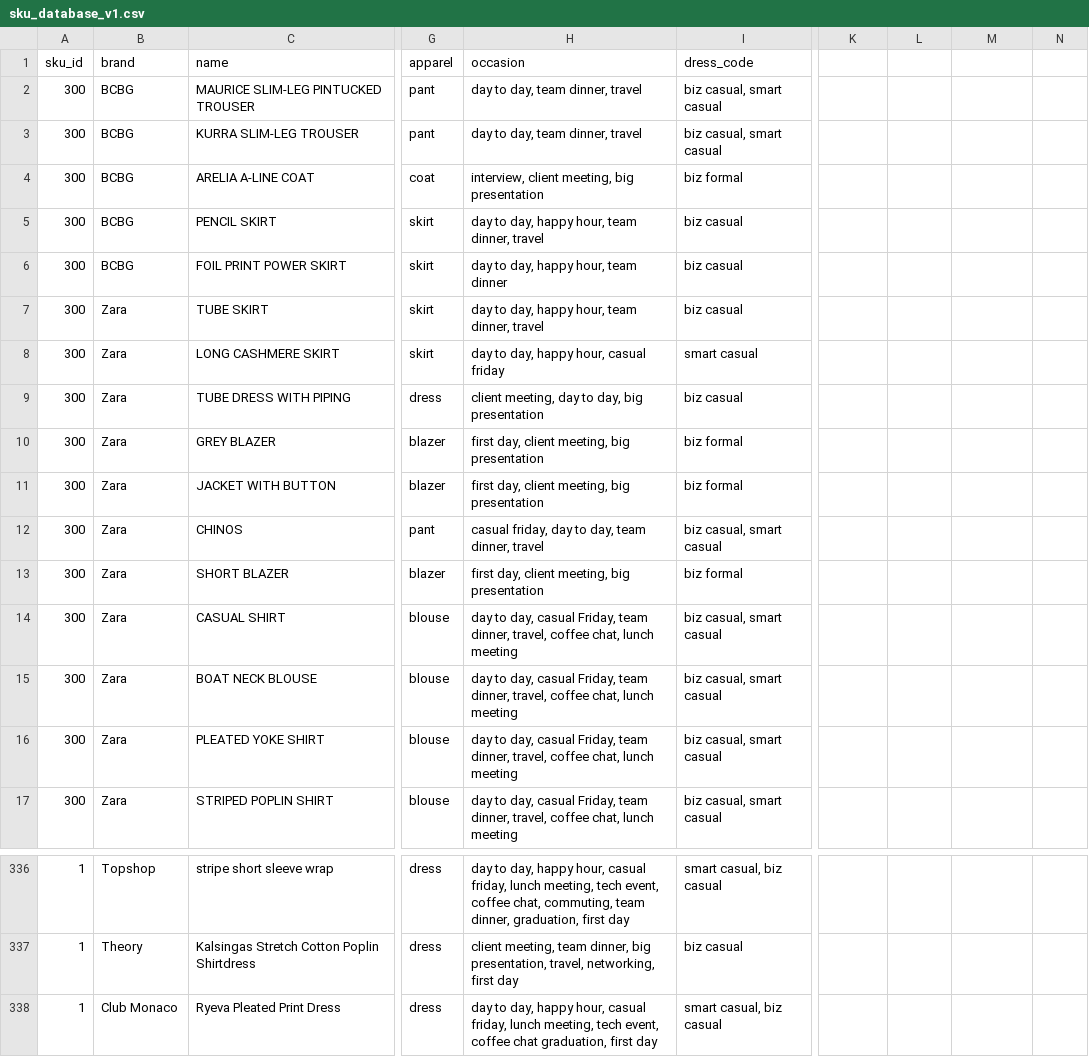
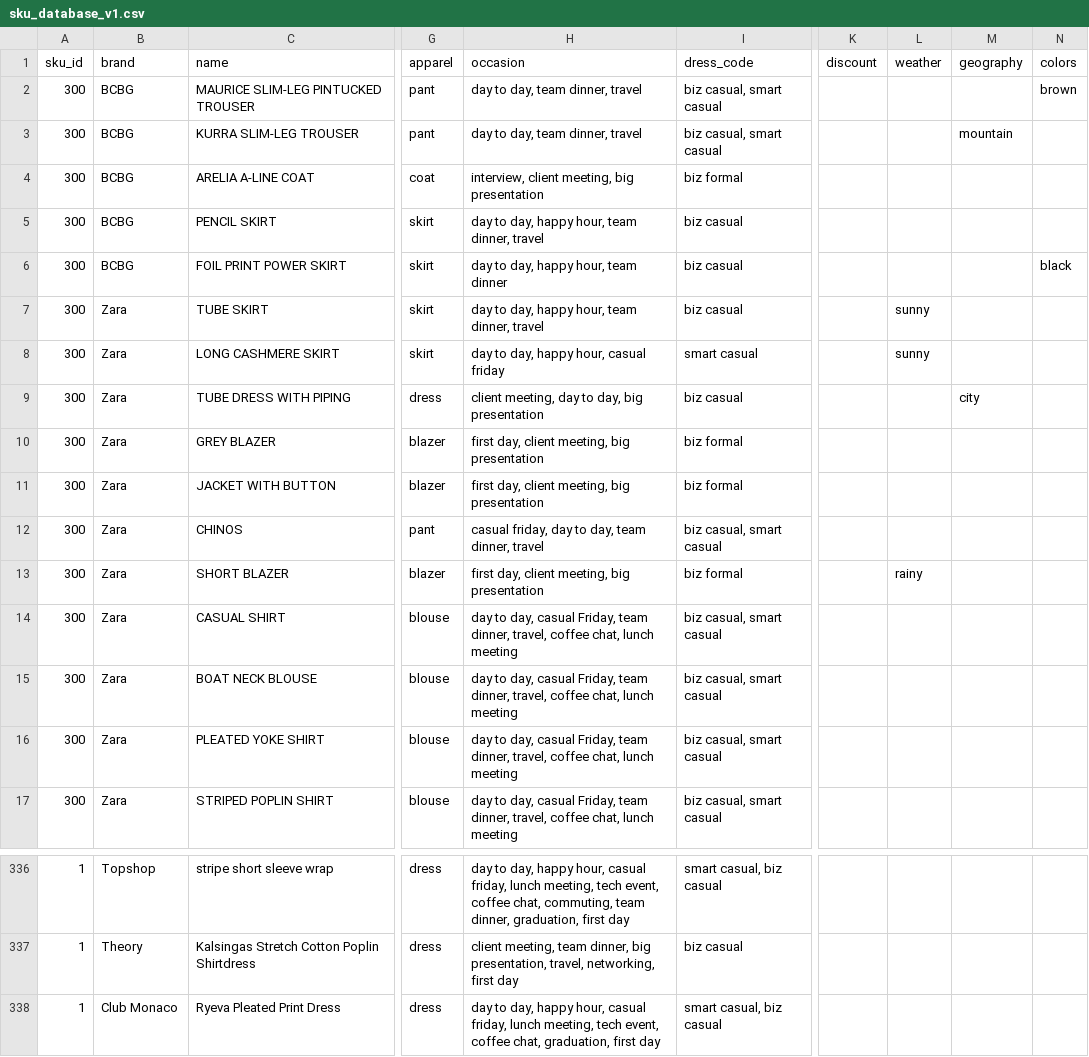
Before and after one commit to cqw1/Eight2Five, a CSV file: sku_database_v1.csv, drawn as a sheet; only a part is shown, gaps mark what is left out; the diff names each change by its address in the sheet, - before the commit and + after, or states it on an @@ line.

```diff
--- a/sku_database_v1.csv
+++ b/sku_database_v1.csv
-K1: (empty)
+K1: discount
-L1: (empty)
+L1: weather
-M1: (empty)
+M1: geography
-N1: (empty)
+N1: colors
-N2 (colors): (empty)
+N2 (colors): brown
-M3 (geography): (empty)
+M3 (geography): mountain
-N6 (colors): (empty)
+N6 (colors): black
-L7:L8 (weather): (empty)
+L7:L8 (weather): sunny
-M9 (geography): (empty)
+M9 (geography): city
-L13 (weather): (empty)
+L13 (weather): rainy
-H338 (occasion): …event, coffee chat graduation, first…
+H338 (occasion): …event, coffee chat, graduation, first…
```
Also changed, not shown: categories.csv, 3 other files.
